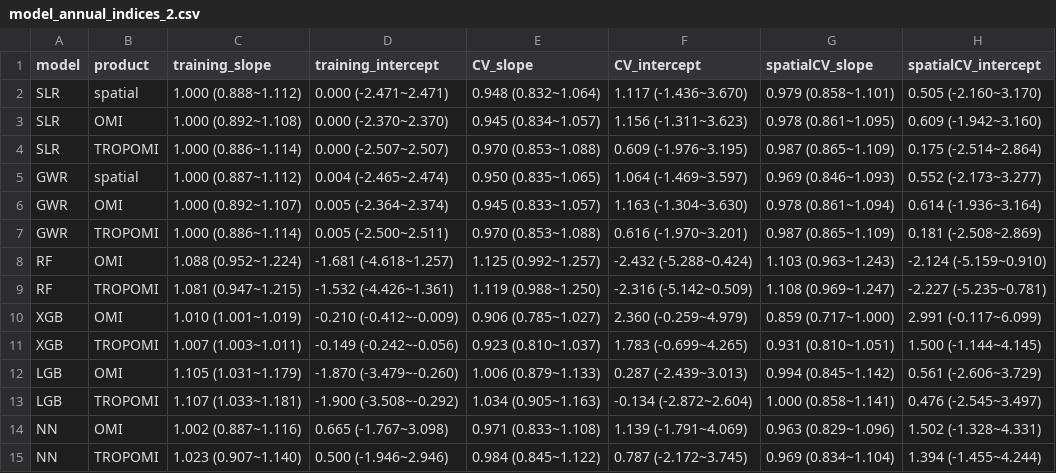
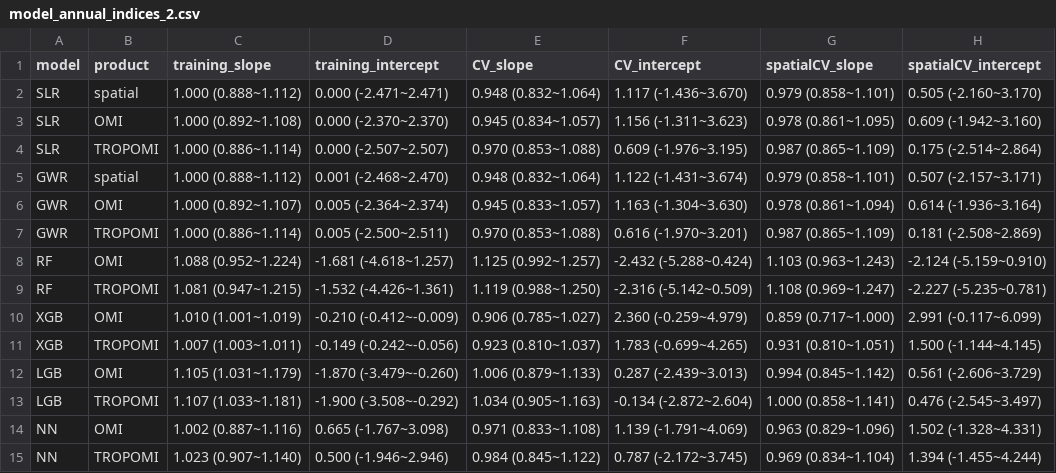
Before and after one commit to phineeeeeeeeeeeeeeeees/Masterarbeit, a CSV file: 3_results/output-data/model_annual/model_annual_indices_2.csv, drawn as a sheet.

```diff
--- a/3_results/output-data/model_annual/model_annual_indices_2.csv
+++ b/3_results/output-data/model_annual/model_annual_indices_2.csv
@@ -4,3 +4,3 @@ SLR,OMI,1.000 (0.892~1.108),0.000 (-2.370~2.370),0.945 (0.834~1.057),1.156 (-1.3
 SLR,TROPOMI,1.000 (0.886~1.114),0.000 (-2.507~2.507),0.970 (0.853~1.088),0.609 (-1.976~3.195),0.987 (0.865~1.109),0.175 (-2.514~2.864)
-GWR,spatial,1.000 (0.887~1.112),0.004 (-2.465~2.474),0.950 (0.835~1.065),1.064 (-1.469~3.597),0.969 (0.846~1.093),0.552 (-2.173~3.277)
+GWR,spatial,1.000 (0.888~1.112),0.001 (-2.468~2.470),0.948 (0.832~1.064),1.122 (-1.431~3.674),0.979 (0.858~1.101),0.507 (-2.157~3.171)
 GWR,OMI,1.000 (0.892~1.107),0.005 (-2.364~2.374),0.945 (0.833~1.057),1.163 (-1.304~3.630),0.978 (0.861~1.094),0.614 (-1.936~3.164)
```
Also changed, not shown: 3_results/output-data/model_annual/indices/GWR_spatial.csv, 3_results/output-data/model_annual/model_annual_indices.csv, 31 other files.
